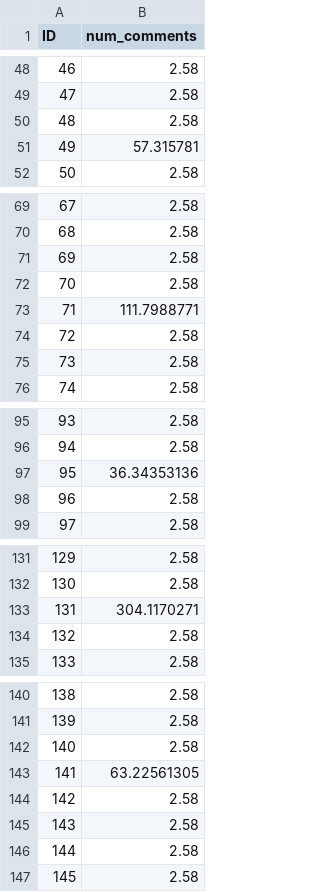
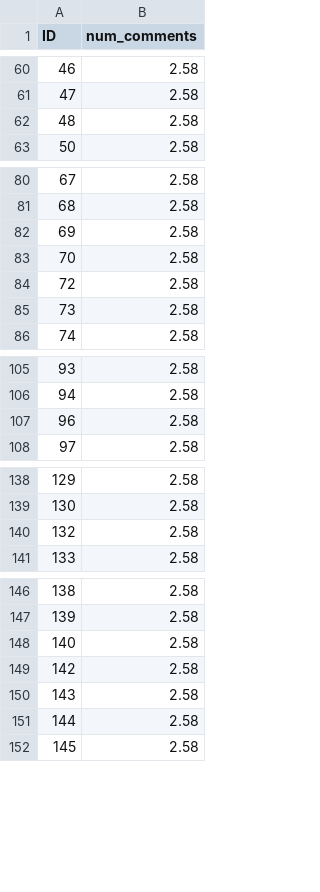
Before and after one commit to TrialsOnTrails/Group-8-Assignment, a CSV file: Homework assignments/Assignment 1/csv_for_submission/031501_PCAplus2.csv (was Homework assignments/Assignment 1/csv_for_submission/031407.csv), drawn as a sheet; only a part is shown, gaps mark what is left out; removed rows and columns are numbered as before the commit, all else as after; the diff covers the shown part only; the diff names each change by its address in the sheet, - before the commit and + after, or states it on an @@ line.

```diff
--- a/Homework assignments/Assignment 1/csv_for_submission/031407.csv
+++ b/Homework assignments/Assignment 1/csv_for_submission/031501_PCAplus2.csv
-row 51: 49 | 57.315781
-row 73: 71 | 111.7988771
-row 97: 95 | 36.34353136
-row 133: 131 | 304.1170271
-row 143: 141 | 63.22561305
```
Also changed, not shown: 18 added rows and 13 removed rows elsewhere in this file, Homework assignments/Assignment 1/csv_for_submission/031401.csv, Homework assignments/Assignment 1/csv_for_submission/031404.csv, 9 other files.
